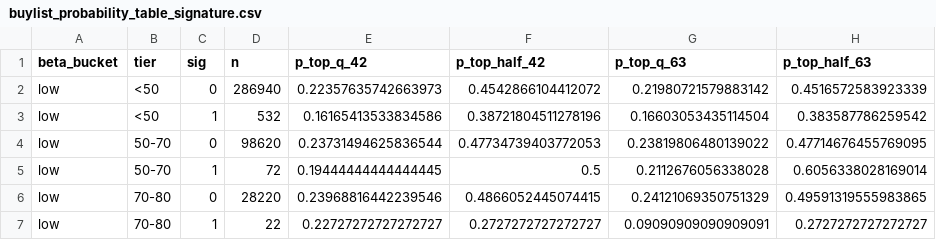
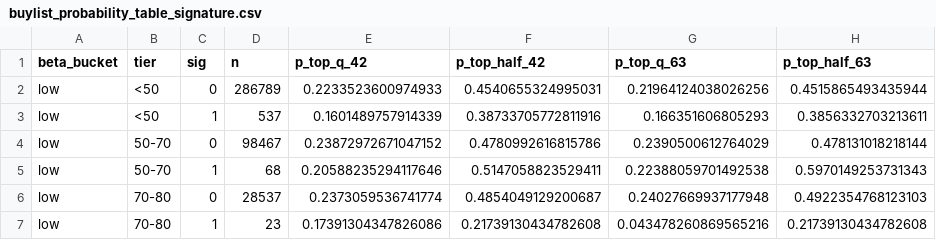
Before and after one commit to kbw468/yfinance, a CSV file: pvv_score/results/buylist_probability_table_signature.csv, drawn as a sheet; only a part is shown; the diff covers the shown part only.

```diff
--- a/pvv_score/results/buylist_probability_table_signature.csv
+++ b/pvv_score/results/buylist_probability_table_signature.csv
@@ -1,7 +1,7 @@
 beta_bucket,tier,sig,n,p_top_q_42,p_top_half_42,p_top_q_63,p_top_half_63
-low,<50,0,286940,0.22357635742663973,0.4542866104412072,0.21980721579883142,0.4516572583923339
-low,<50,1,532,0.16165413533834586,0.38721804511278196,0.16603053435114504,0.383587786259542
-low,50-70,0,98620,0.23731494625836544,0.47734739403772053,0.23819806480139022,0.47714676455769095
-low,50-70,1,72,0.19444444444444445,0.5,0.2112676056338028,0.6056338028169014
-low,70-80,0,28220,0.23968816442239546,0.4866052445074415,0.24121069350751329,0.49591319555983865
-low,70-80,1,22,0.22727272727272727,0.2727272727272727,0.09090909090909091,0.2727272727272727
+low,<50,0,286789,0.2233523600974933,0.4540655324995031,0.21964124038026256,0.4515865493435944
+low,<50,1,537,0.1601489757914339,0.38733705772811916,0.166351606805293,0.3856332703213611
+low,50-70,0,98467,0.23872972671047152,0.4780992616815786,0.2390500612764029,0.478131018218144
+low,50-70,1,68,0.20588235294117646,0.5147058823529411,0.22388059701492538,0.5970149253731343
+low,70-80,0,28537,0.2373059536741774,0.4854049129200687,0.24027669937177948,0.4922354768123103
+low,70-80,1,23,0.17391304347826086,0.21739130434782608,0.043478260869565216,0.21739130434782608
```
Also changed, not shown: 134 edited cells elsewhere in this file, pvv_score/results/THE_LIST.csv, pvv_score/results/buylist.csv, 9 other files.
